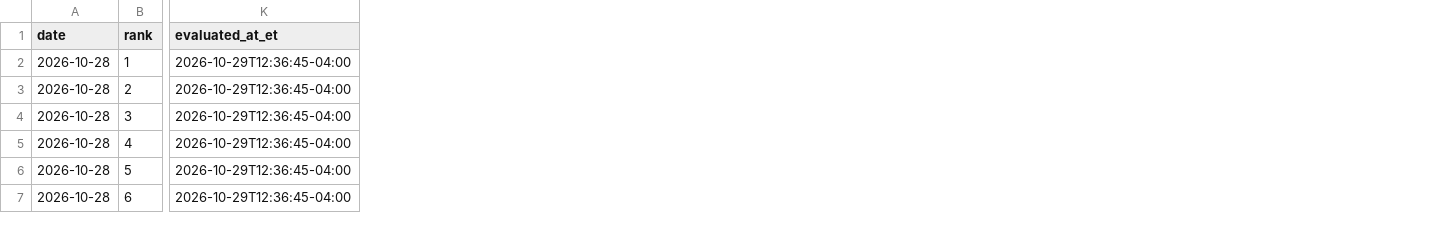
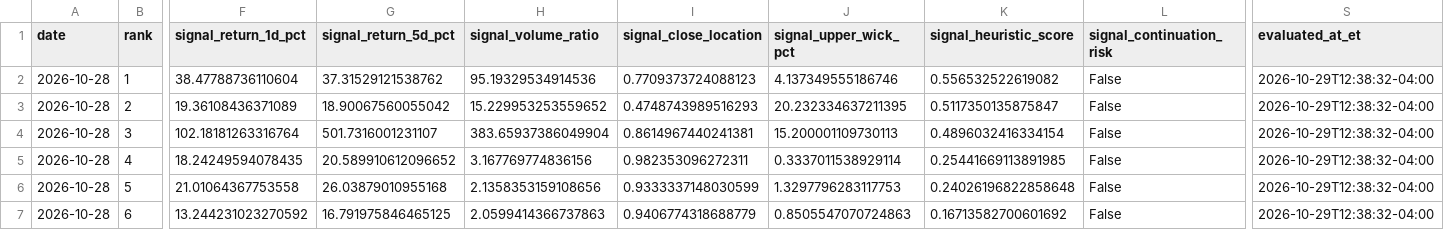
Before and after one commit to Isaac150327/deca-smg, a CSV file: reports/signal_review_2026-10-29.csv, drawn as a sheet; only a part is shown, gaps mark what is left out; addresses are those after the commit; the diff covers the shown part only; the diff names each change by its address in the sheet, - before the commit and + after, or states it on an @@ line.

```diff
--- a/reports/signal_review_2026-10-29.csv
+++ b/reports/signal_review_2026-10-29.csv
+column F (signal_return_1d_pct), rows 2-7: 38.47788736110604 | 19.36108436371089 | 102.18181263316764 | 18.24249594078435 | 21.01064367753558 | 13.244231023270592
+column G (signal_return_5d_pct), rows 2-7: 37.31529121538762 | 18.90067560055042 | 501.7316001231107 | 20.589910612096652 | 26.03879010955168 | 16.791975846465125
+column H (signal_volume_ratio), rows 2-7: 95.19329534914536 | 15.229953253559652 | 383.65937386049904 | 3.167769774836156 | 2.1358353159108656 | 2.0599414366737863
+column I (signal_close_location), rows 2-7: 0.7709373724088123 | 0.4748743989516293 | 0.8614967440241381 | 0.982353096272311 | 0.9333337148030599 | 0.9406774318688779
+column J (signal_upper_wick_pct), rows 2-7: 4.137349555186746 | 20.232334637211395 | 15.200001109730113 | 0.3337011538929114 | 1.3297796283117753 | 0.8505547070724863
+column K (signal_heuristic_score), rows 2-7: 0.556532522619082 | 0.5117350135875847 | 0.4896032416334154 | 0.25441669113891985 | 0.24026196822858648 | 0.16713582700601692
+column L (signal_continuation_risk), rows 2-7: all False
-S2:S7 (evaluated_at_et): 2026-10-29T12:36:45-04:00
+S2:S7 (evaluated_at_et): 2026-10-29T12:38:32-04:00
```
Also changed, not shown: 1 added column and 4 edited cells elsewhere in this file.
